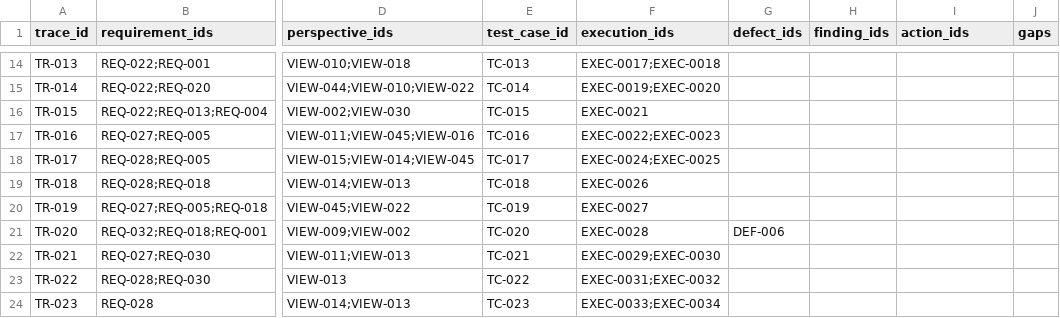
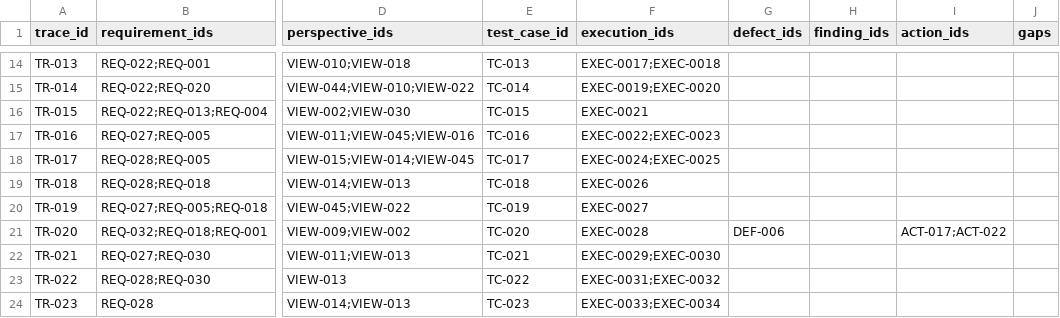
Before and after one commit to bsj-fujimoto/todo-app, a CSV file: docs/data/traceability.csv, drawn as a sheet; only a part is shown, gaps mark what is left out; the diff covers the shown part only; the diff names each change by its address in the sheet, - before the commit and + after, or states it on an @@ line.

```diff
--- a/docs/data/traceability.csv
+++ b/docs/data/traceability.csv
-I21 (action_ids): (empty)
+I21 (action_ids): ACT-017;ACT-022
```
Also changed, not shown: 10 edited cells elsewhere in this file, 1 other file.
